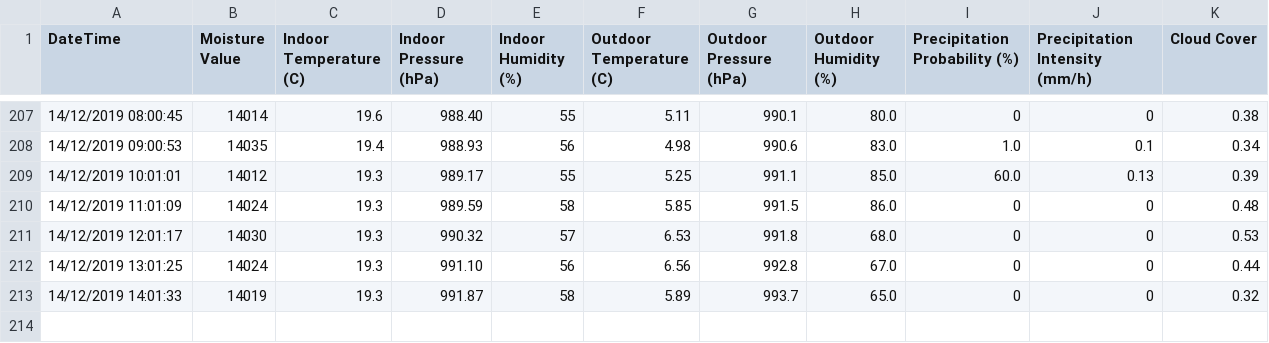
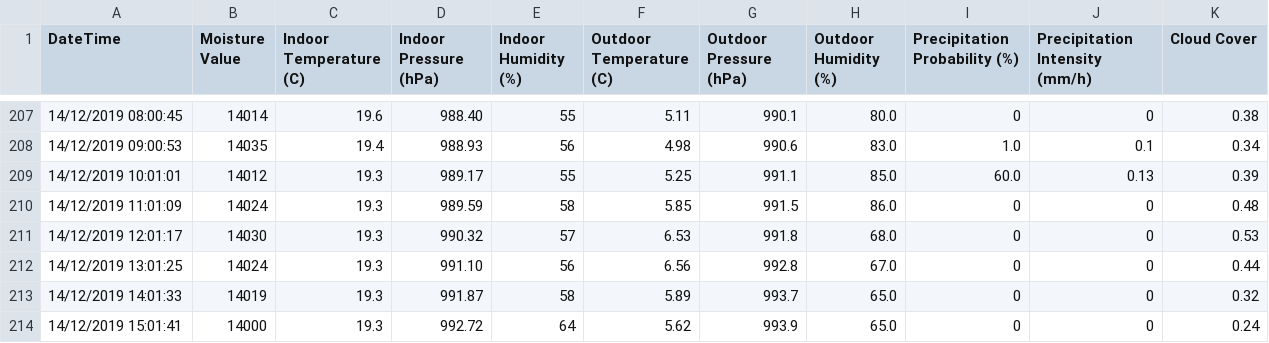
Before and after one commit to NiravGC/soilsensor, a CSV file: data/allData.csv, drawn as a sheet; only a part is shown, gaps mark what is left out; the diff names each change by its address in the sheet, - before the commit and + after, or states it on an @@ line.

Commit message:
AUTO: Datapoint added

```diff
--- a/data/allData.csv
+++ b/data/allData.csv
+row 214: 14/12/2019 15:01:41 | 14000 | 19.3 | 992.72 | 64 | 5.62 | 993.9 | 65.0 | 0 | 0 | 0.24
```
